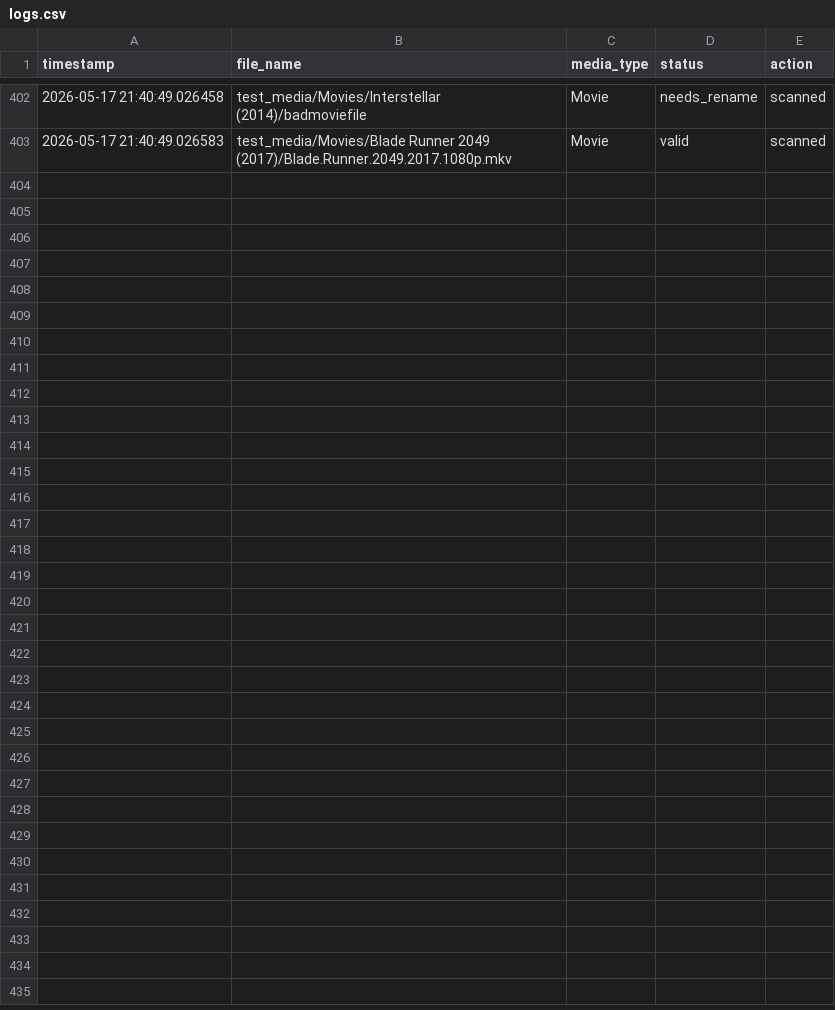
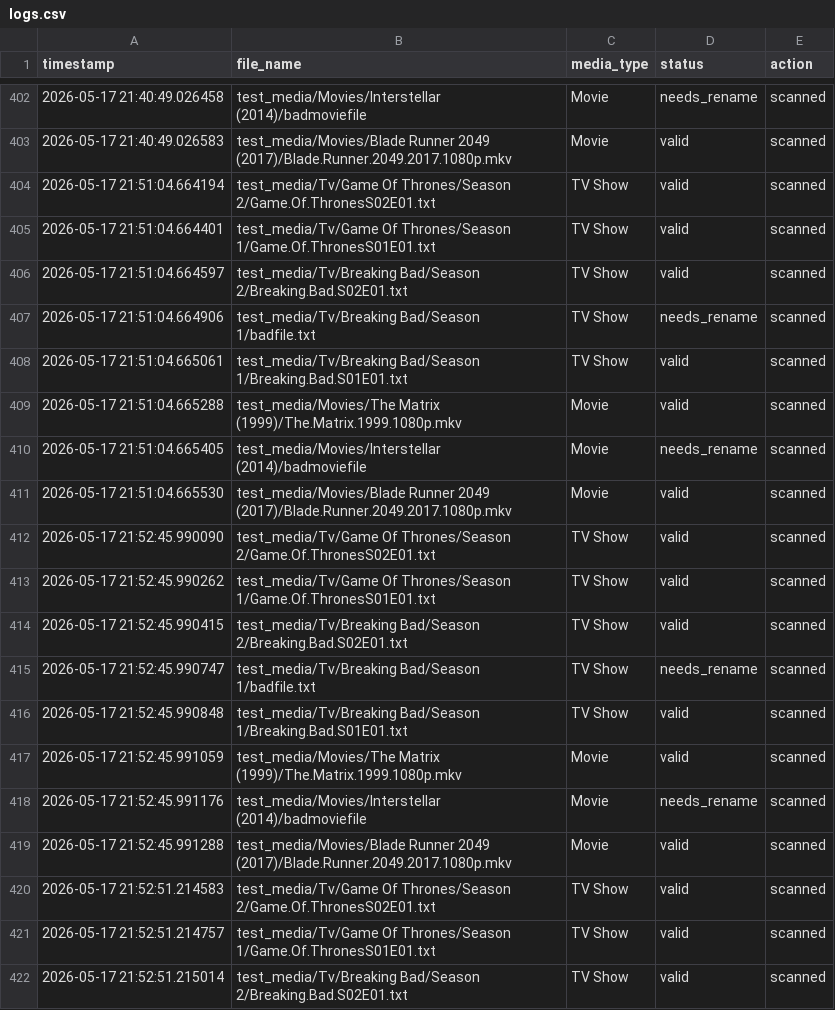
Before and after one commit to PatrickOneill27/plexprep-media-monitor, a CSV file: data/logs.csv, drawn as a sheet; only a part is shown, gaps mark what is left out; the diff covers the shown part only.

Commit message:
Add safe auto-rename endpoint

```diff
--- a/data/logs.csv
+++ b/data/logs.csv
@@ -403 +403,20 @@ timestamp,file_name,media_type,status,action
 2026-05-17 21:40:49.026583,test_media/Movies/Blade Runner 2049 (2017)/Blade.Runner.2049.2017.1080p.mkv,Movie,valid,scanned
+2026-05-17 21:51:04.664194,test_media/Tv/Game Of Thrones/Season 2/Game.Of.ThronesS02E01.txt,TV Show,valid,scanned
+2026-05-17 21:51:04.664401,test_media/Tv/Game Of Thrones/Season 1/Game.Of.ThronesS01E01.txt,TV Show,valid,scanned
+2026-05-17 21:51:04.664597,test_media/Tv/Breaking Bad/Season 2/Breaking.Bad.S02E01.txt,TV Show,valid,scanned
+2026-05-17 21:51:04.664906,test_media/Tv/Breaking Bad/Season 1/badfile.txt,TV Show,needs_rename,scanned
+2026-05-17 21:51:04.665061,test_media/Tv/Breaking Bad/Season 1/Breaking.Bad.S01E01.txt,TV Show,valid,scanned
+2026-05-17 21:51:04.665288,test_media/Movies/The Matrix (1999)/The.Matrix.1999.1080p.mkv,Movie,valid,scanned
+2026-05-17 21:51:04.665405,test_media/Movies/Interstellar (2014)/badmoviefile,Movie,needs_rename,scanned
+2026-05-17 21:51:04.665530,test_media/Movies/Blade Runner 2049 (2017)/Blade.Runner.2049.2017.1080p.mkv,Movie,valid,scanned
+2026-05-17 21:52:45.990090,test_media/Tv/Game Of Thrones/Season 2/Game.Of.ThronesS02E01.txt,TV Show,valid,scanned
+2026-05-17 21:52:45.990262,test_media/Tv/Game Of Thrones/Season 1/Game.Of.ThronesS01E01.txt,TV Show,valid,scanned
+2026-05-17 21:52:45.990415,test_media/Tv/Breaking Bad/Season 2/Breaking.Bad.S02E01.txt,TV Show,valid,scanned
+2026-05-17 21:52:45.990747,test_media/Tv/Breaking Bad/Season 1/badfile.txt,TV Show,needs_rename,scanned
+2026-05-17 21:52:45.990848,test_media/Tv/Breaking Bad/Season 1/Breaking.Bad.S01E01.txt,TV Show,valid,scanned
+2026-05-17 21:52:45.991059,test_media/Movies/The Matrix (1999)/The.Matrix.1999.1080p.mkv,Movie,valid,scanned
+2026-05-17 21:52:45.991176,test_media/Movies/Interstellar (2014)/badmoviefile,Movie,needs_rename,scanned
+2026-05-17 21:52:45.991288,test_media/Movies/Blade Runner 2049 (2017)/Blade.Runner.2049.2017.1080p.mkv,Movie,valid,scanned
+2026-05-17 21:52:51.214583,test_media/Tv/Game Of Thrones/Season 2/Game.Of.ThronesS02E01.txt,TV Show,valid,scanned
+2026-05-17 21:52:51.214757,test_media/Tv/Game Of Thrones/Season 1/Game.Of.ThronesS01E01.txt,TV Show,valid,scanned
+2026-05-17 21:52:51.215014,test_media/Tv/Breaking Bad/Season 2/Breaking.Bad.S02E01.txt,TV Show,valid,scanned
```
Also changed, not shown: 21 added rows elsewhere in this file, 4 other files.
